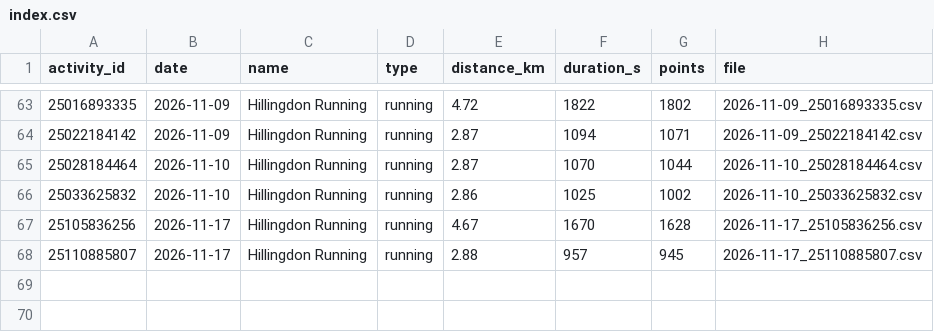
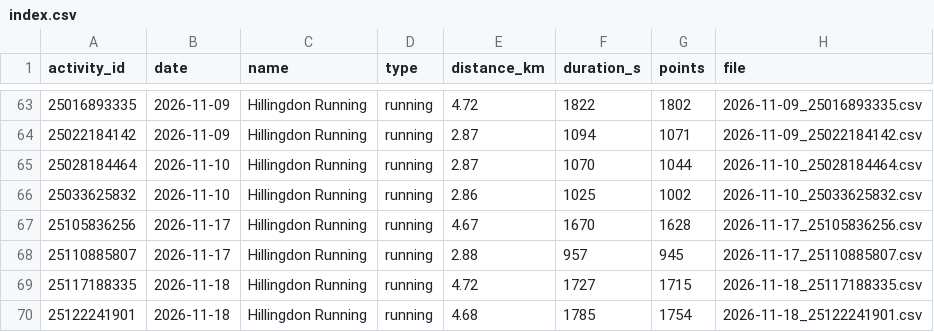
Before and after one commit to Swithington/garmin-sync, a CSV file: gps/index.csv, drawn as a sheet; only a part is shown, gaps mark what is left out.

```diff
--- a/gps/index.csv
+++ b/gps/index.csv
@@ -68 +68,3 @@ activity_id,date,name,type,distance_km,duration_s,points,file
 25110885807,2026-11-17,Hillingdon Running,running,2.88,957,945,2026-11-17_25110885807.csv
+25117188335,2026-11-18,Hillingdon Running,running,4.72,1727,1715,2026-11-18_25117188335.csv
+25122241901,2026-11-18,Hillingdon Running,running,4.68,1785,1754,2026-11-18_25122241901.csv
```
Also changed, not shown: 4 other files.
